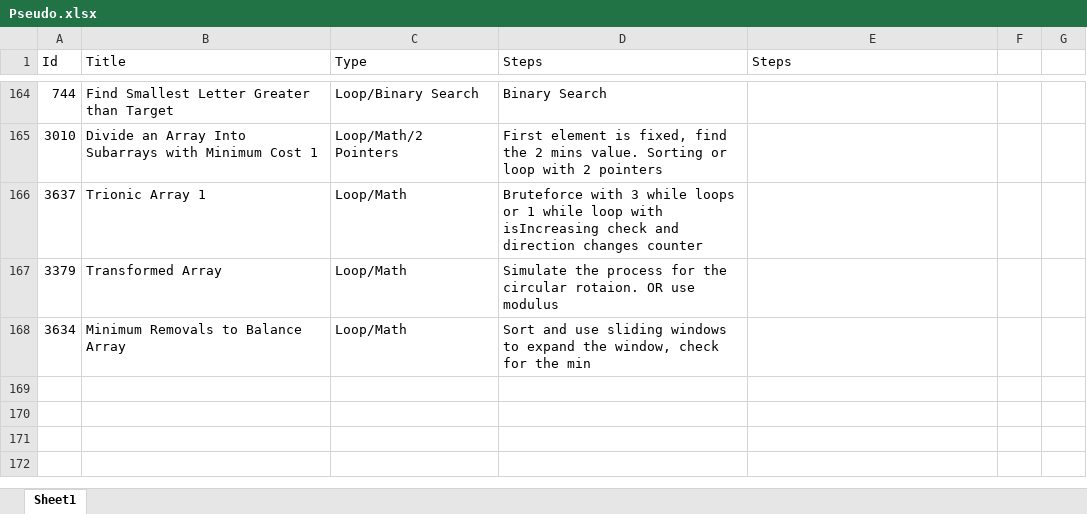
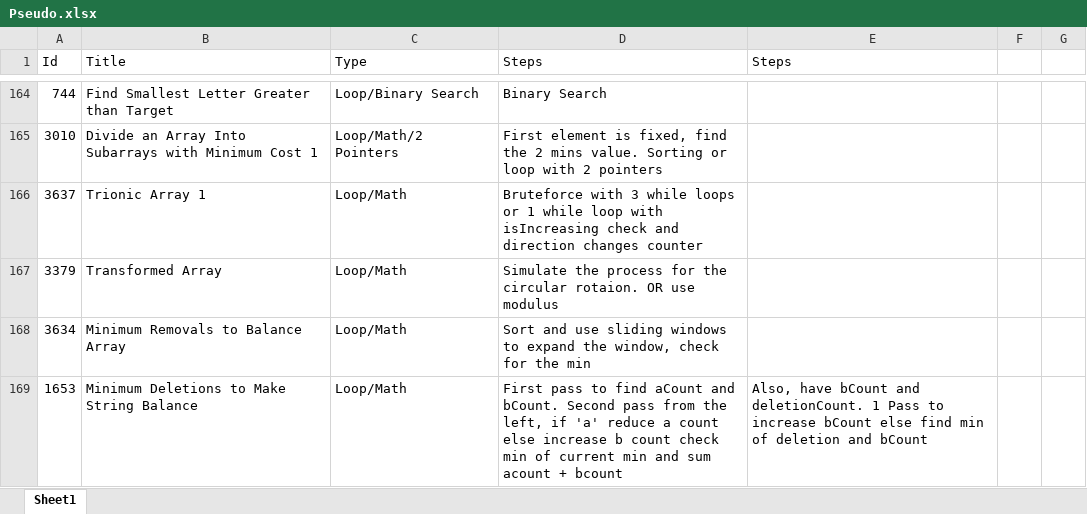
Before and after one commit to Mvrs10/LC_Solutions, an Excel workbook: Pseudo.xlsx, sheet Sheet1, drawn as a sheet; only a part is shown, gaps mark what is left out; values as stored, in another font and other column widths than the file's, no borders; the diff names each change by its address in the sheet, - before the commit and + after, or states it on an @@ line.

Commit message:
Minimum Deletions to Make String Balanced.

```diff
--- a/Pseudo.xlsx (sheet Sheet1)
+++ b/Pseudo.xlsx (sheet Sheet1)
+row 169: 1653 | Minimum Deletions to Make String Balance | Loop/Math | First pass to find aCount and bCount. Second pass from the left, if 'a' reduce a count else increase b count check min of current min and sum acount + bcount | Also, have bCount and deletionCount. 1 Pass to increase bCount else find min of deletion and bCount
```
Also changed, not shown: 3 other files.
